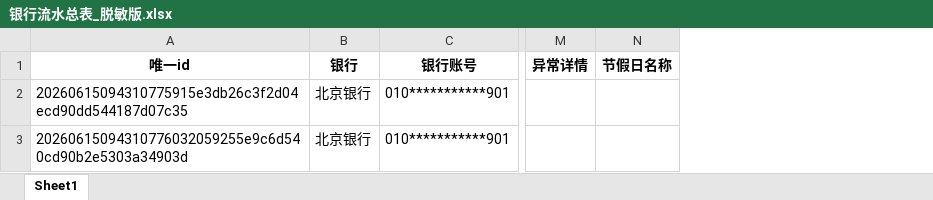
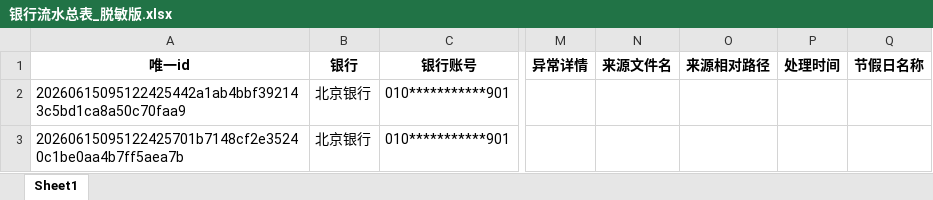
Before and after one commit to 1260124186-cc/label-02552, an Excel workbook: backend/银行流水总表_脱敏版.xlsx, sheet Sheet1, drawn as a sheet; only a part is shown, gaps mark what is left out; values as stored, in another font and other column widths than the file's, no borders; the diff names each change by its address in the sheet, - before the commit and + after, or states it on an @@ line.

```diff
--- a/backend/银行流水总表_脱敏版.xlsx (sheet Sheet1)
+++ b/backend/银行流水总表_脱敏版.xlsx (sheet Sheet1)
+column N (来源文件名), empty
+column O (来源相对路径), empty
+column P (处理时间), empty
-A2 (唯一id): 20260615094310775915e3db26c3f2d04ecd90dd544187d07c35
+A2 (唯一id): 20260615095122425442a1ab4bbf392143c5bd1ca8a50c70faa9
-A3 (唯一id): 20260615094310776032059255e9c6d540cd90b2e5303a34903d
+A3 (唯一id): 20260615095122425701b7148cf2e35240c1be0aa4b7ff5aea7b
```
Also changed, not shown: backend/银行流水总表.xlsx, 30 other files.
